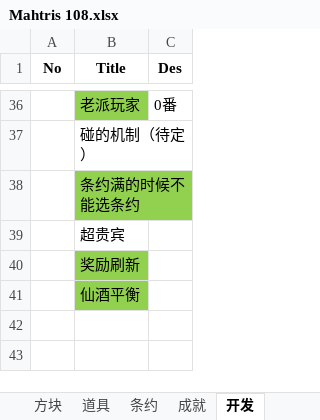
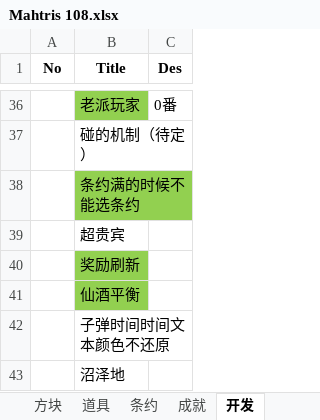
Before and after one commit to zxy199193/Mahtris-108, an Excel workbook: Mahtris 108/Assets/Document/Mahtris 108.xlsx, sheet 开发, drawn as a sheet; only a part is shown, gaps mark what is left out; values as stored, in another font and other column widths than the file's, no borders; the diff names each change by its address in the sheet, - before the commit and + after, or states it on an @@ line.

```diff
--- a/Mahtris 108/Assets/Document/Mahtris 108.xlsx (sheet 开发)
+++ b/Mahtris 108/Assets/Document/Mahtris 108.xlsx (sheet 开发)
+row 42:  | 子弹时间时间文本颜色不还原
+row 43:  | 沼泽地
```
Also changed, not shown: sheet 道具, sheet 条约, 9 other files.
